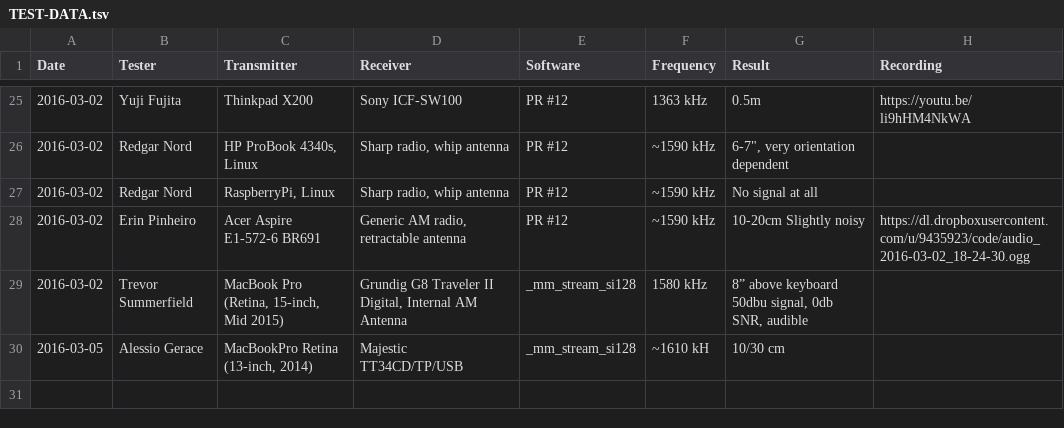
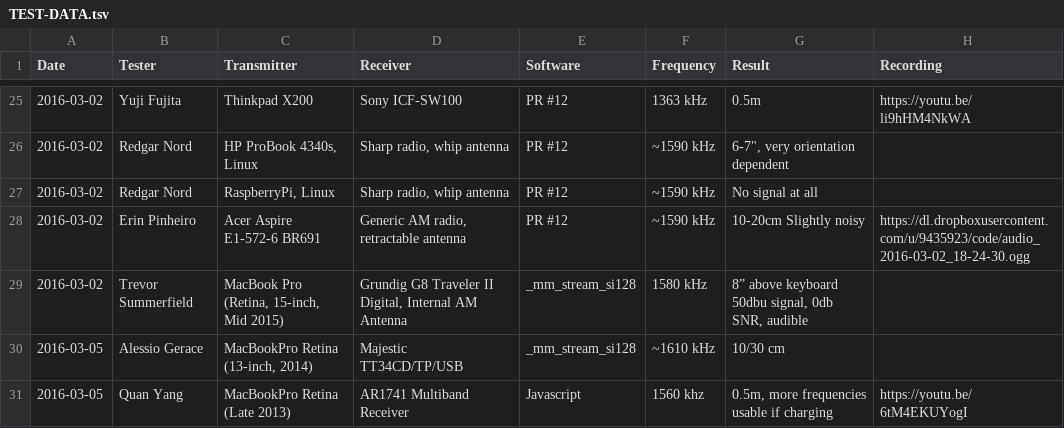
Before and after one commit to xmycroftx/system-bus-radio, a TSV file: TEST-DATA.tsv, drawn as a sheet; only a part is shown, gaps mark what is left out.

Commit message:
add test data, thanks Quan

```diff
--- a/TEST-DATA.tsv
+++ b/TEST-DATA.tsv
@@ -29,2 +29,3 @@ Date	Tester	Transmitter	Receiver	Software	Frequency	Result	Recording
 2016-03-02	Trevor Summerfield	MacBook Pro (Retina, 15-inch, Mid 2015)	Grundig G8 Traveler II Digital, Internal AM Antenna	_mm_stream_si128	1580 kHz	8” above keyboard 50dbu signal, 0db SNR, audible	
-2016-03-05	Alessio Gerace	MacBookPro Retina (13-inch, 2014)	Majestic TT34CD/TP/USB	_mm_stream_si128	~1610 kH	10/30 cm	
+2016-03-05	Alessio Gerace	MacBookPro Retina (13-inch, 2014)	Majestic TT34CD/TP/USB	_mm_stream_si128	~1610 kHz	10/30 cm	
+2016-03-05	Quan Yang	MacBookPro Retina (Late 2013)	AR1741 Multiband Receiver	Javascript	1560 khz	0.5m, more frequencies usable if charging	https://youtu.be/6tM4EKUYogI
```
